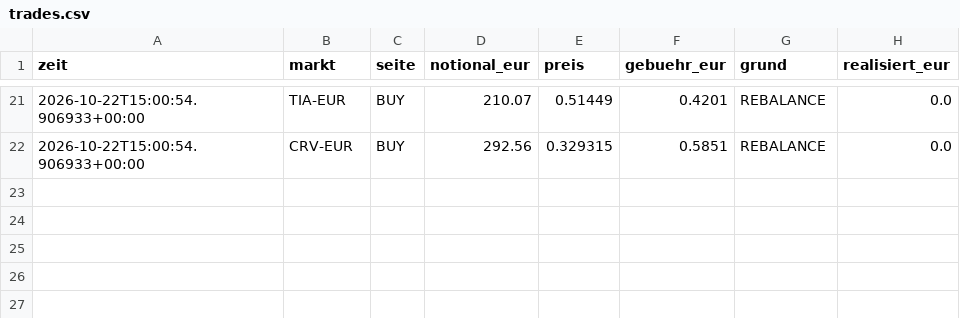
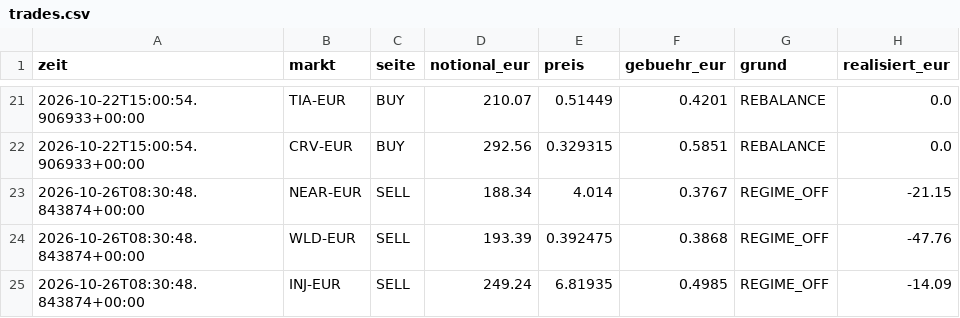
Before and after one commit to Bitemode/krypto-bot, a CSV file: state/langsam/trades.csv, drawn as a sheet; only a part is shown, gaps mark what is left out.

```diff
--- a/state/langsam/trades.csv
+++ b/state/langsam/trades.csv
@@ -22 +22,4 @@ zeit,markt,seite,notional_eur,preis,gebuehr_eur,grund,realisiert_eur
 2026-10-22T15:00:54.906933+00:00,CRV-EUR,BUY,292.56,0.329315,0.5851,REBALANCE,0.0
+2026-10-26T08:30:48.843874+00:00,NEAR-EUR,SELL,188.34,4.014,0.3767,REGIME_OFF,-21.15
+2026-10-26T08:30:48.843874+00:00,WLD-EUR,SELL,193.39,0.392475,0.3868,REGIME_OFF,-47.76
+2026-10-26T08:30:48.843874+00:00,INJ-EUR,SELL,249.24,6.81935,0.4985,REGIME_OFF,-14.09
```
Also changed, not shown: state/breit/trades.csv, state/defensiv/trades.csv, 20 other files.
